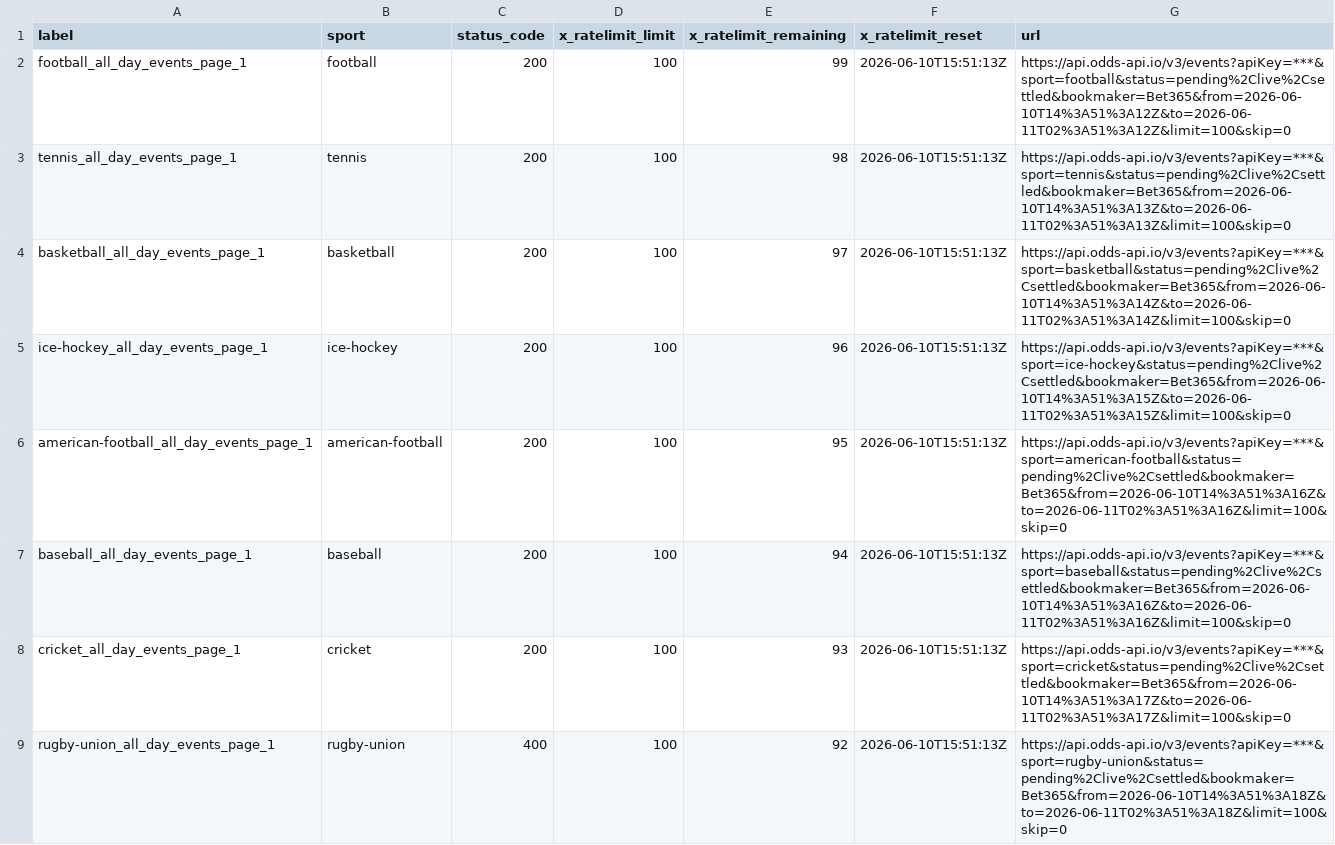
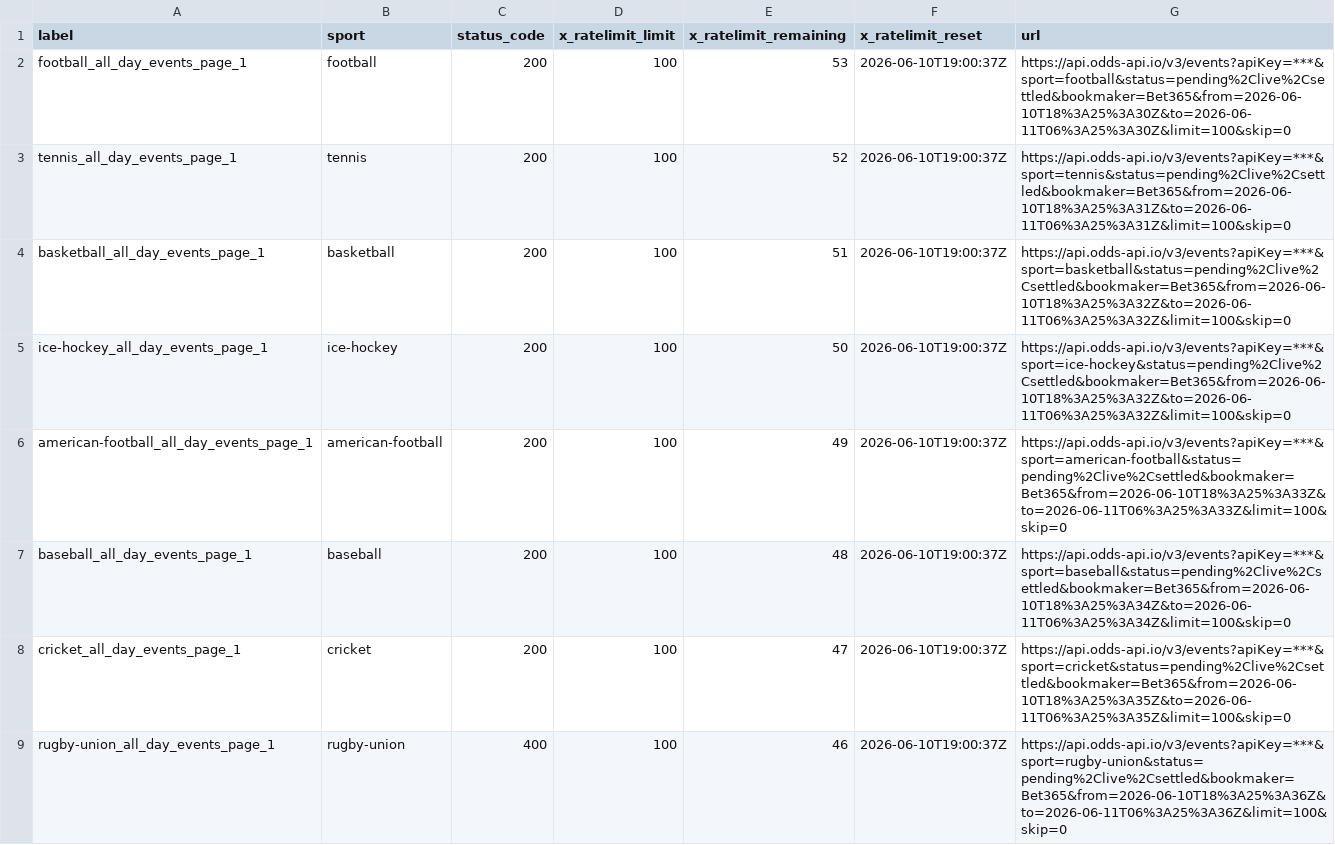
Before and after one commit to Bendecks/Odds-2, a CSV file: output/bet365/latest/bet365_today_multisport_all_day_rate_limit_headers.csv, drawn as a sheet; only a part is shown; the diff covers the shown part only.

```diff
--- a/output/bet365/latest/bet365_today_multisport_all_day_rate_limit_headers.csv
+++ b/output/bet365/latest/bet365_today_multisport_all_day_rate_limit_headers.csv
@@ -1,9 +1,9 @@
 label,sport,status_code,x_ratelimit_limit,x_ratelimit_remaining,x_ratelimit_reset,url
-football_all_day_events_page_1,football,200,100,99,2026-06-10T15:51:13Z,https://api.odds-api.io/v3/events?apiKey=***&sport=football&status=pending%2Clive%2Csettled&bookmaker=Bet365&from=2026-06-10T14%3A51%3A12Z&to=2026-06-11T02%3A51%3A12Z&limit=100&skip=0
-tennis_all_day_events_page_1,tennis,200,100,98,2026-06-10T15:51:13Z,https://api.odds-api.io/v3/events?apiKey=***&sport=tennis&status=pending%2Clive%2Csettled&bookmaker=Bet365&from=2026-06-10T14%3A51%3A13Z&to=2026-06-11T02%3A51%3A13Z&limit=100&skip=0
-basketball_all_day_events_page_1,basketball,200,100,97,2026-06-10T15:51:13Z,https://api.odds-api.io/v3/events?apiKey=***&sport=basketball&status=pending%2Clive%2Csettled&bookmaker=Bet365&from=2026-06-10T14%3A51%3A14Z&to=2026-06-11T02%3A51%3A14Z&limit=100&skip=0
-ice-hockey_all_day_events_page_1,ice-hockey,200,100,96,2026-06-10T15:51:13Z,https://api.odds-api.io/v3/events?apiKey=***&sport=ice-hockey&status=pending%2Clive%2Csettled&bookmaker=Bet365&from=2026-06-10T14%3A51%3A15Z&to=2026-06-11T02%3A51%3A15Z&limit=100&skip=0
-american-football_all_day_events_page_1,american-football,200,100,95,2026-06-10T15:51:13Z,https://api.odds-api.io/v3/events?apiKey=***&sport=american-football&status=pending%2Clive%2Csettled&bookmaker=Bet365&from=2026-06-10T14%3A51%3A16Z&to=2026-06-11T02%3A51%3A16Z&limit=100&skip=0
-baseball_all_day_events_page_1,baseball,200,100,94,2026-06-10T15:51:13Z,https://api.odds-api.io/v3/events?apiKey=***&sport=baseball&status=pending%2Clive%2Csettled&bookmaker=Bet365&from=2026-06-10T14%3A51%3A16Z&to=2026-06-11T02%3A51%3A16Z&limit=100&skip=0
-cricket_all_day_events_page_1,cricket,200,100,93,2026-06-10T15:51:13Z,https://api.odds-api.io/v3/events?apiKey=***&sport=cricket&status=pending%2Clive%2Csettled&bookmaker=Bet365&from=2026-06-10T14%3A51%3A17Z&to=2026-06-11T02%3A51%3A17Z&limit=100&skip=0
-rugby-union_all_day_events_page_1,rugby-union,400,100,92,2026-06-10T15:51:13Z,https://api.odds-api.io/v3/events?apiKey=***&sport=rugby-union&status=pending%2Clive%2Csettled&bookmaker=Bet365&from=2026-06-10T14%3A51%3A18Z&to=2026-06-11T02%3A51%3A18Z&limit=100&skip=0
+football_all_day_events_page_1,football,200,100,53,2026-06-10T19:00:37Z,https://api.odds-api.io/v3/events?apiKey=***&sport=football&status=pending%2Clive%2Csettled&bookmaker=Bet365&from=2026-06-10T18%3A25%3A30Z&to=2026-06-11T06%3A25%3A30Z&limit=100&skip=0
+tennis_all_day_events_page_1,tennis,200,100,52,2026-06-10T19:00:37Z,https://api.odds-api.io/v3/events?apiKey=***&sport=tennis&status=pending%2Clive%2Csettled&bookmaker=Bet365&from=2026-06-10T18%3A25%3A31Z&to=2026-06-11T06%3A25%3A31Z&limit=100&skip=0
+basketball_all_day_events_page_1,basketball,200,100,51,2026-06-10T19:00:37Z,https://api.odds-api.io/v3/events?apiKey=***&sport=basketball&status=pending%2Clive%2Csettled&bookmaker=Bet365&from=2026-06-10T18%3A25%3A32Z&to=2026-06-11T06%3A25%3A32Z&limit=100&skip=0
+ice-hockey_all_day_events_page_1,ice-hockey,200,100,50,2026-06-10T19:00:37Z,https://api.odds-api.io/v3/events?apiKey=***&sport=ice-hockey&status=pending%2Clive%2Csettled&bookmaker=Bet365&from=2026-06-10T18%3A25%3A32Z&to=2026-06-11T06%3A25%3A32Z&limit=100&skip=0
+american-football_all_day_events_page_1,american-football,200,100,49,2026-06-10T19:00:37Z,https://api.odds-api.io/v3/events?apiKey=***&sport=american-football&status=pending%2Clive%2Csettled&bookmaker=Bet365&from=2026-06-10T18%3A25%3A33Z&to=2026-06-11T06%3A25%3A33Z&limit=100&skip=0
+baseball_all_day_events_page_1,baseball,200,100,48,2026-06-10T19:00:37Z,https://api.odds-api.io/v3/events?apiKey=***&sport=baseball&status=pending%2Clive%2Csettled&bookmaker=Bet365&from=2026-06-10T18%3A25%3A34Z&to=2026-06-11T06%3A25%3A34Z&limit=100&skip=0
+cricket_all_day_events_page_1,cricket,200,100,47,2026-06-10T19:00:37Z,https://api.odds-api.io/v3/events?apiKey=***&sport=cricket&status=pending%2Clive%2Csettled&bookmaker=Bet365&from=2026-06-10T18%3A25%3A35Z&to=2026-06-11T06%3A25%3A35Z&limit=100&skip=0
+rugby-union_all_day_events_page_1,rugby-union,400,100,46,2026-06-10T19:00:37Z,https://api.odds-api.io/v3/events?apiKey=***&sport=rugby-union&status=pending%2Clive%2Csettled&bookmaker=Bet365&from=2026-06-10T18%3A25%3A36Z&to=2026-06-11T06%3A25%3A36Z&limit=100&skip=0
```
Also changed, not shown: 1 added row, 3 removed rows and 29 edited cells elsewhere in this file, output/bet365/latest/bet365_today_multisport_all_day_events.csv, 20 other files.
